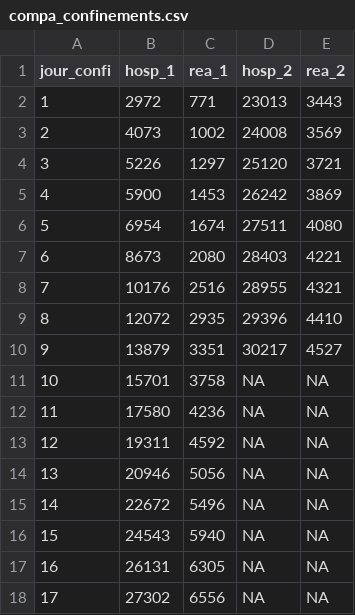
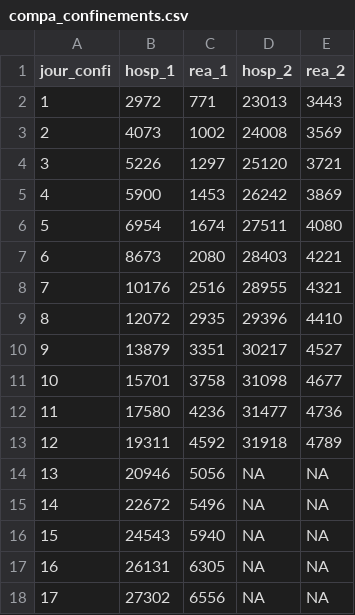
Before and after one commit to alphoenix/Covid-le-retour, a CSV file: compa_confinements.csv, drawn as a sheet; only a part is shown.

```diff
--- a/compa_confinements.csv
+++ b/compa_confinements.csv
@@ -10,5 +10,5 @@ jour_confi,hosp_1,rea_1,hosp_2,rea_2
 9,13879,3351,30217,4527
-10,15701,3758,NA,NA
-11,17580,4236,NA,NA
-12,19311,4592,NA,NA
+10,15701,3758,31098,4677
+11,17580,4236,31477,4736
+12,19311,4592,31918,4789
 13,20946,5056,NA,NA
```
Also changed, not shown: hosp_departements.csv, incidence_france.csv, 4 other files.
